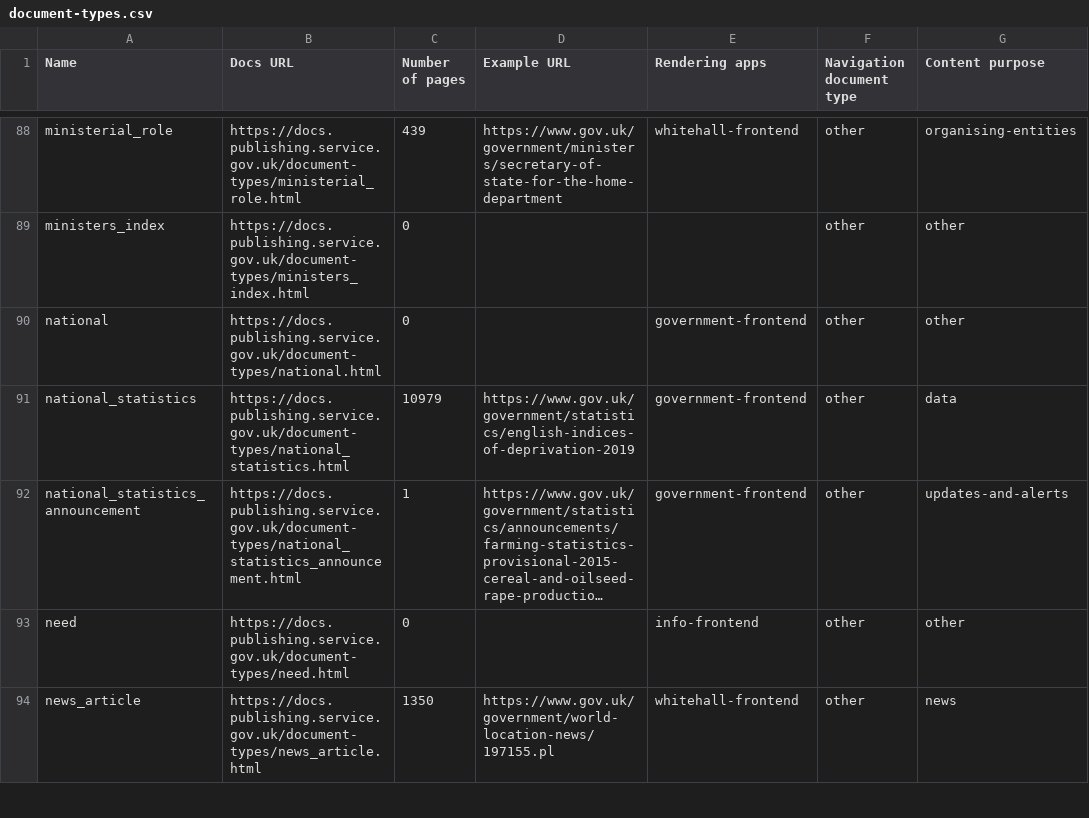
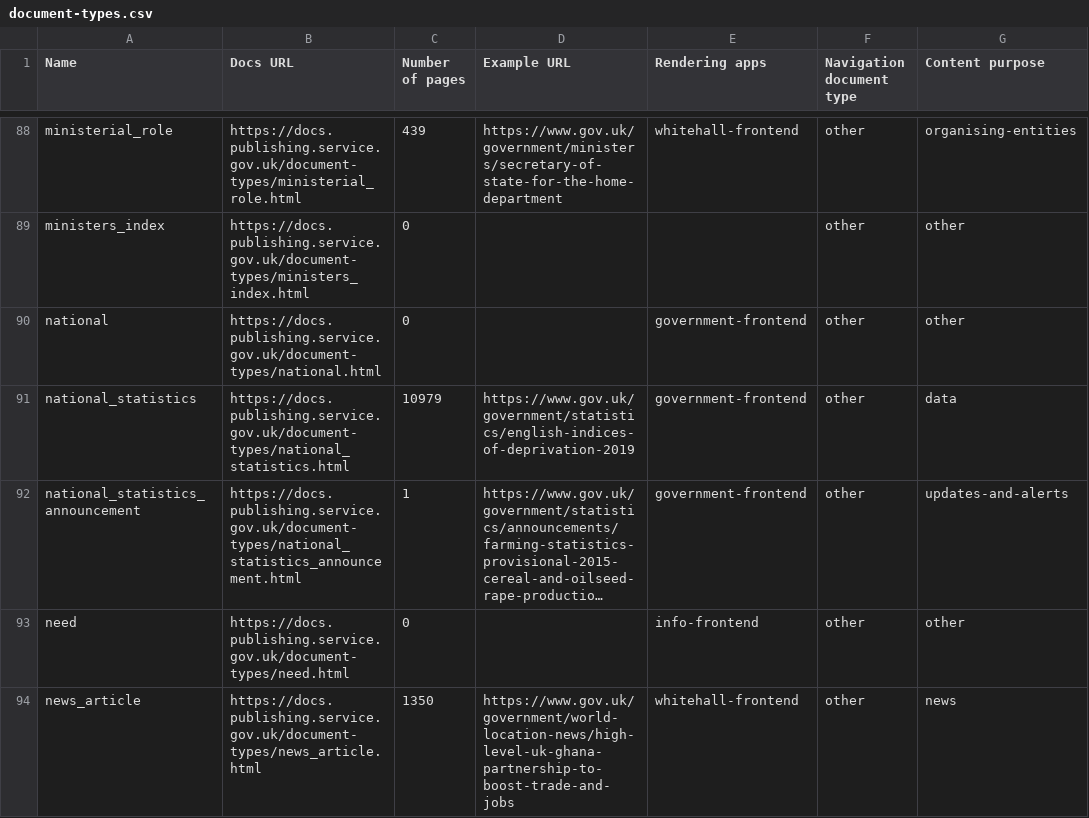
Before and after one commit to alphagov/govuk-developers, a CSV file: document-types.csv, drawn as a sheet; only a part is shown, gaps mark what is left out; long unchanged cells end in …; the diff covers the shown part only; the diff names each change by its address in the sheet, - before the commit and + after, or states it on an @@ line.

```diff
--- a/document-types.csv
+++ b/document-types.csv
-D94 (Example URL): https://www.gov.uk/government/world-location-news/197155.pl
+D94 (Example URL): https://www.gov.uk/government/world-location-news/high-level-uk-ghana-partnership-to-boost-trade-and-jobs
```
Also changed, not shown: 6 edited cells elsewhere in this file, 12 other files.
